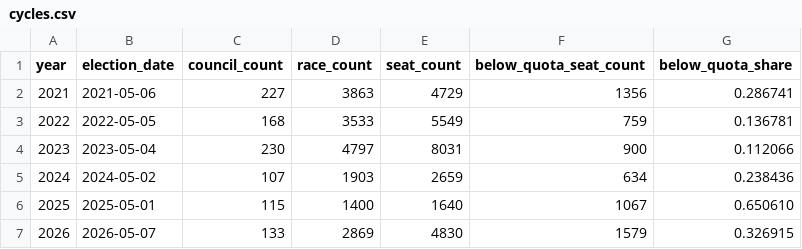
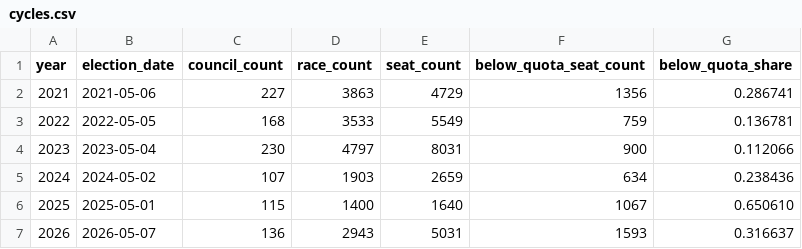
Before and after one commit to fsargent/electionresults.uk, a CSV file: static/data/cycles.csv, drawn as a sheet.

```diff
--- a/static/data/cycles.csv
+++ b/static/data/cycles.csv
@@ -6,2 +6,2 @@ year,election_date,council_count,race_count,seat_count,below_quota_seat_count,be
 2025,2025-05-01,115,1400,1640,1067,0.650610
-2026,2026-05-07,133,2869,4830,1579,0.326915
+2026,2026-05-07,136,2943,5031,1593,0.316637
```
Also changed, not shown: static/data/councils.csv, 25 other files.
